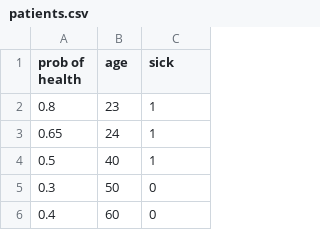
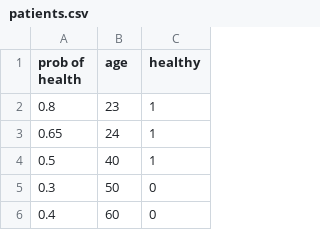
Before and after one commit to jreyesco16/ml-assignment, a CSV file: assignment-1/patients.csv, drawn as a sheet; only a part is shown.

```diff
--- a/assignment-1/patients.csv
+++ b/assignment-1/patients.csv
@@ -1,2 +1,2 @@
-"prob of health";"age";"sick"
+"prob of health";"age";"healthy"
 0.8;23;1
```
Also changed, not shown: 5 other files.
